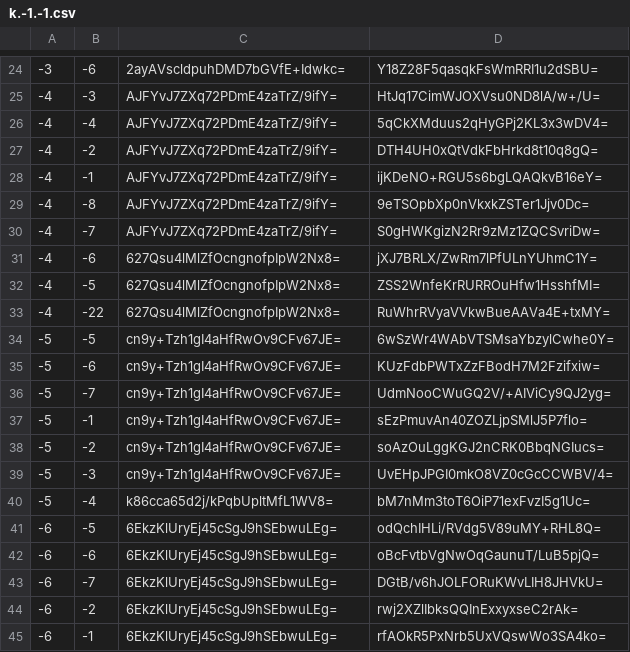
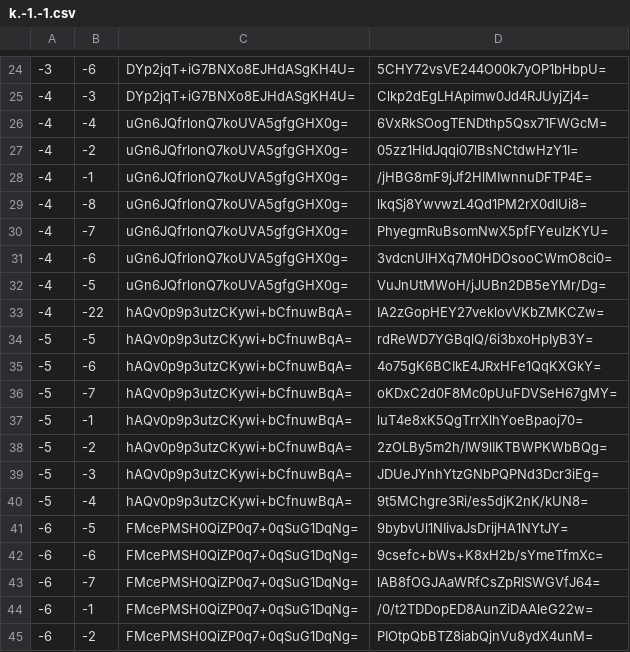
Before and after one commit to johnyreed8-max/forever-reeds-stats, a CSV file: mapa/tiles/zoom.-1/metadata/k.-1.-1.csv, drawn as a sheet; only a part is shown, gaps mark what is left out; the diff covers the shown part only.

```diff
--- a/mapa/tiles/zoom.-1/metadata/k.-1.-1.csv
+++ b/mapa/tiles/zoom.-1/metadata/k.-1.-1.csv
@@ -24,22 +24,22 @@
--3,-6,2ayAVscldpuhDMD7bGVfE+Idwkc=,Y18Z28F5qasqkFsWmRRI1u2dSBU=
--4,-3,AJFYvJ7ZXq72PDmE4zaTrZ/9ifY=,HtJq17CimWJOXVsu0ND8lA/w+/U=
--4,-4,AJFYvJ7ZXq72PDmE4zaTrZ/9ifY=,5qCkXMduus2qHyGPj2KL3x3wDV4=
--4,-2,AJFYvJ7ZXq72PDmE4zaTrZ/9ifY=,DTH4UH0xQtVdkFbHrkd8t10q8gQ=
--4,-1,AJFYvJ7ZXq72PDmE4zaTrZ/9ifY=,ijKDeNO+RGU5s6bgLQAQkvB16eY=
--4,-8,AJFYvJ7ZXq72PDmE4zaTrZ/9ifY=,9eTSOpbXp0nVkxkZSTer1Jjv0Dc=
--4,-7,AJFYvJ7ZXq72PDmE4zaTrZ/9ifY=,S0gHWKgizN2Rr9zMz1ZQCSvriDw=
--4,-6,627Qsu4lMlZfOcngnofpIpW2Nx8=,jXJ7BRLX/ZwRm7lPfULnYUhmC1Y=
--4,-5,627Qsu4lMlZfOcngnofpIpW2Nx8=,ZSS2WnfeKrRURROuHfw1HsshfMI=
--4,-22,627Qsu4lMlZfOcngnofpIpW2Nx8=,RuWhrRVyaVVkwBueAAVa4E+txMY=
--5,-5,cn9y+Tzh1gI4aHfRwOv9CFv67JE=,6wSzWr4WAbVTSMsaYbzylCwhe0Y=
--5,-6,cn9y+Tzh1gI4aHfRwOv9CFv67JE=,KUzFdbPWTxZzFBodH7M2Fzifxiw=
--5,-7,cn9y+Tzh1gI4aHfRwOv9CFv67JE=,UdmNooCWuGQ2V/+AIViCy9QJ2yg=
--5,-1,cn9y+Tzh1gI4aHfRwOv9CFv67JE=,sEzPmuvAn40ZOZLjpSMlJ5P7flo=
--5,-2,cn9y+Tzh1gI4aHfRwOv9CFv67JE=,soAzOuLggKGJ2nCRK0BbqNGIucs=
--5,-3,cn9y+Tzh1gI4aHfRwOv9CFv67JE=,UvEHpJPGI0mkO8VZ0cGcCCWBV/4=
--5,-4,k86cca65d2j/kPqbUpltMfL1WV8=,bM7nMm3toT6OiP71exFvzI5g1Uc=
--6,-5,6EkzKlUryEj45cSgJ9hSEbwuLEg=,odQchIHLi/RVdg5V89uMY+RHL8Q=
--6,-6,6EkzKlUryEj45cSgJ9hSEbwuLEg=,oBcFvtbVgNwOqGaunuT/LuB5pjQ=
--6,-7,6EkzKlUryEj45cSgJ9hSEbwuLEg=,DGtB/v6hJOLFORuKWvLIH8JHVkU=
--6,-2,6EkzKlUryEj45cSgJ9hSEbwuLEg=,rwj2XZlIbksQQInExxyxseC2rAk=
--6,-1,6EkzKlUryEj45cSgJ9hSEbwuLEg=,rfAOkR5PxNrb5UxVQswWo3SA4ko=
+-3,-6,DYp2jqT+iG7BNXo8EJHdASgKH4U=,5CHY72vsVE244O00k7yOP1bHbpU=
+-4,-3,DYp2jqT+iG7BNXo8EJHdASgKH4U=,Clkp2dEgLHApimw0Jd4RJUyjZj4=
+-4,-4,uGn6JQfrlonQ7koUVA5gfgGHX0g=,6VxRkSOogTENDthp5Qsx71FWGcM=
+-4,-2,uGn6JQfrlonQ7koUVA5gfgGHX0g=,05zz1HldJqqi07lBsNCtdwHzY1I=
+-4,-1,uGn6JQfrlonQ7koUVA5gfgGHX0g=,/jHBG8mF9jJf2HlMIwnnuDFTP4E=
+-4,-8,uGn6JQfrlonQ7koUVA5gfgGHX0g=,lkqSj8YwvwzL4Qd1PM2rX0dIUi8=
+-4,-7,uGn6JQfrlonQ7koUVA5gfgGHX0g=,PhyegmRuBsomNwX5pfFYeuIzKYU=
+-4,-6,uGn6JQfrlonQ7koUVA5gfgGHX0g=,3vdcnUlHXq7M0HDOsooCWmO8ci0=
+-4,-5,uGn6JQfrlonQ7koUVA5gfgGHX0g=,VuJnUtMWoH/jJUBn2DB5eYMr/Dg=
+-4,-22,hAQv0p9p3utzCKywi+bCfnuwBqA=,IA2zGopHEY27veklovVKbZMKCZw=
+-5,-5,hAQv0p9p3utzCKywi+bCfnuwBqA=,rdReWD7YGBqlQ/6i3bxoHpIyB3Y=
+-5,-6,hAQv0p9p3utzCKywi+bCfnuwBqA=,4o75gK6BCIkE4JRxHFe1QqKXGkY=
+-5,-7,hAQv0p9p3utzCKywi+bCfnuwBqA=,oKDxC2d0F8Mc0pUuFDVSeH67gMY=
+-5,-1,hAQv0p9p3utzCKywi+bCfnuwBqA=,luT4e8xK5QgTrrXlhYoeBpaoj70=
+-5,-2,hAQv0p9p3utzCKywi+bCfnuwBqA=,2zOLBy5m2h/IW9lIKTBWPKWbBQg=
+-5,-3,hAQv0p9p3utzCKywi+bCfnuwBqA=,JDUeJYnhYtzGNbPQPNd3Dcr3iEg=
+-5,-4,hAQv0p9p3utzCKywi+bCfnuwBqA=,9t5MChgre3Ri/es5djK2nK/kUN8=
+-6,-5,FMcePMSH0QiZP0q7+0qSuG1DqNg=,9bybvUl1NIivaJsDrijHA1NYtJY=
+-6,-6,FMcePMSH0QiZP0q7+0qSuG1DqNg=,9csefc+bWs+K8xH2b/sYmeTfmXc=
+-6,-7,FMcePMSH0QiZP0q7+0qSuG1DqNg=,lAB8fOGJAaWRfCsZpRlSWGVfJ64=
+-6,-1,FMcePMSH0QiZP0q7+0qSuG1DqNg=,/0/t2TDDopED8AunZiDAAleG22w=
+-6,-2,FMcePMSH0QiZP0q7+0qSuG1DqNg=,PIOtpQbBTZ8iabQjnVu8ydX4unM=
```
Also changed, not shown: 3 added rows, 3 removed rows and 78 edited cells elsewhere in this file, mapa/tiles/zoom.-1/metadata/k.-1.0.csv, mapa/tiles/zoom.-1/metadata/k.0.-1.csv, 29 other files.
